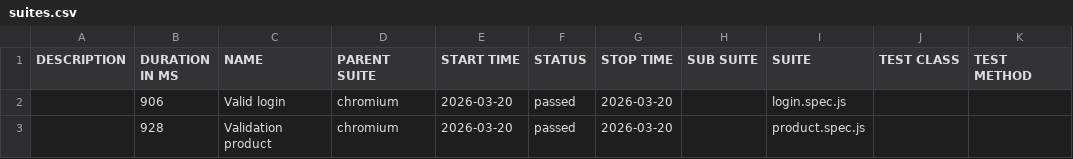
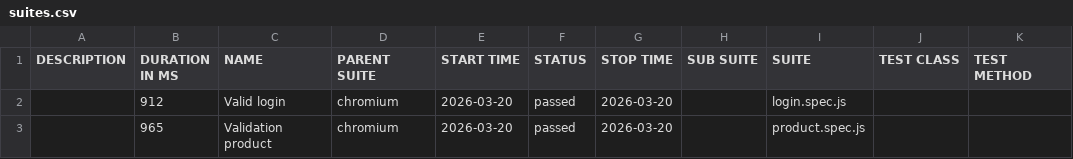
Before and after one commit to vandanab1/Playwright-Repo, a CSV file: data/suites.csv, drawn as a sheet.

```diff
--- a/data/suites.csv
+++ b/data/suites.csv
@@ -1,3 +1,3 @@
 "DESCRIPTION","DURATION IN MS","NAME","PARENT SUITE","START TIME","STATUS","STOP TIME","SUB SUITE","SUITE","TEST CLASS","TEST METHOD"
-"","906","Valid login","chromium","2026-03-20","passed","2026-03-20","","login.spec.js","",""
-"","928","Validation product","chromium","2026-03-20","passed","2026-03-20","","product.spec.js","",""
+"","912","Valid login","chromium","2026-03-20","passed","2026-03-20","","login.spec.js","",""
+"","965","Validation product","chromium","2026-03-20","passed","2026-03-20","","product.spec.js","",""
```
Also changed, not shown: 22 other files.
